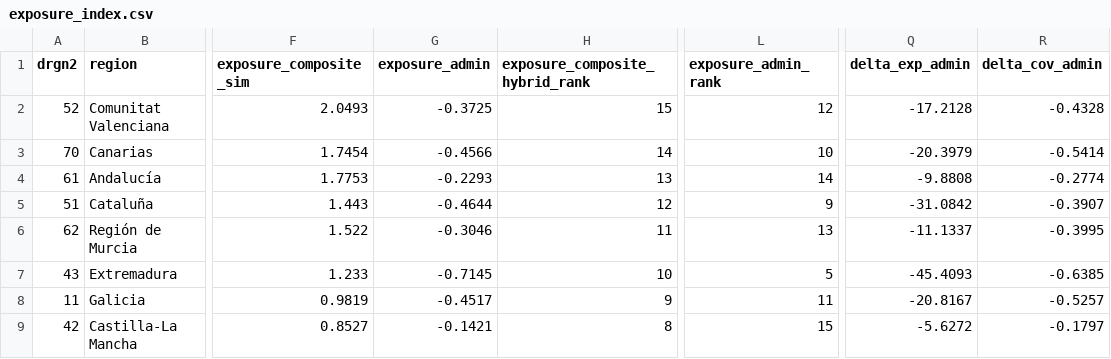
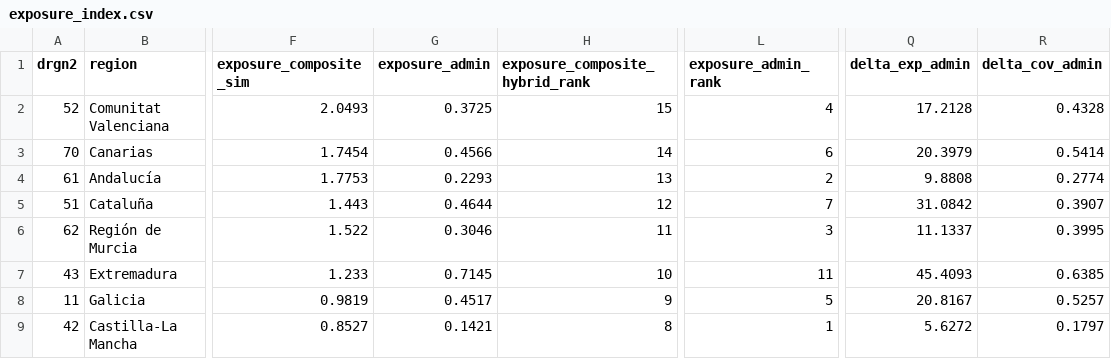
Before and after one commit to DianaElisa02/IMVmasterthesis, a CSV file: output/exposure/exposure_index.csv, drawn as a sheet; only a part is shown, gaps mark what is left out; the diff covers the shown part only; the diff names each change by its address in the sheet, - before the commit and + after, or states it on an @@ line.

Commit message:
I'm trying to understand if I defined correctly the exposure variable, the sample is too little and it increases the prob of systematic error

```diff
--- a/output/exposure/exposure_index.csv
+++ b/output/exposure/exposure_index.csv
-G2 (exposure_admin): -0.3725
+G2 (exposure_admin): 0.3725
-L2 (exposure_admin_rank): 12
+L2 (exposure_admin_rank): 4
-Q2 (delta_exp_admin): -17.2128
+Q2 (delta_exp_admin): 17.2128
-R2 (delta_cov_admin): -0.4328
+R2 (delta_cov_admin): 0.4328
-G3 (exposure_admin): -0.4566
+G3 (exposure_admin): 0.4566
-L3 (exposure_admin_rank): 10
+L3 (exposure_admin_rank): 6
-Q3 (delta_exp_admin): -20.3979
+Q3 (delta_exp_admin): 20.3979
-R3 (delta_cov_admin): -0.5414
+R3 (delta_cov_admin): 0.5414
-G4 (exposure_admin): -0.2293
+G4 (exposure_admin): 0.2293
-L4 (exposure_admin_rank): 14
+L4 (exposure_admin_rank): 2
-Q4 (delta_exp_admin): -9.8808
+Q4 (delta_exp_admin): 9.8808
-R4 (delta_cov_admin): -0.2774
+R4 (delta_cov_admin): 0.2774
-G5 (exposure_admin): -0.4644
+G5 (exposure_admin): 0.4644
-L5 (exposure_admin_rank): 9
+L5 (exposure_admin_rank): 7
-Q5 (delta_exp_admin): -31.0842
+Q5 (delta_exp_admin): 31.0842
-R5 (delta_cov_admin): -0.3907
+R5 (delta_cov_admin): 0.3907
-G6 (exposure_admin): -0.3046
+G6 (exposure_admin): 0.3046
-L6 (exposure_admin_rank): 13
+L6 (exposure_admin_rank): 3
-Q6 (delta_exp_admin): -11.1337
+Q6 (delta_exp_admin): 11.1337
-R6 (delta_cov_admin): -0.3995
+R6 (delta_cov_admin): 0.3995
-G7 (exposure_admin): -0.7145
+G7 (exposure_admin): 0.7145
-L7 (exposure_admin_rank): 5
+L7 (exposure_admin_rank): 11
-Q7 (delta_exp_admin): -45.4093
+Q7 (delta_exp_admin): 45.4093
-R7 (delta_cov_admin): -0.6385
+R7 (delta_cov_admin): 0.6385
-G8 (exposure_admin): -0.4517
+G8 (exposure_admin): 0.4517
-L8 (exposure_admin_rank): 11
+L8 (exposure_admin_rank): 5
-Q8 (delta_exp_admin): -20.8167
+Q8 (delta_exp_admin): 20.8167
-R8 (delta_cov_admin): -0.5257
+R8 (delta_cov_admin): 0.5257
-G9 (exposure_admin): -0.1421
+G9 (exposure_admin): 0.1421
-L9 (exposure_admin_rank): 15
+L9 (exposure_admin_rank): 1
-Q9 (delta_exp_admin): -5.6272
+Q9 (delta_exp_admin): 5.6272
-R9 (delta_cov_admin): -0.1797
+R9 (delta_cov_admin): 0.1797
```
Also changed, not shown: 27 edited cells elsewhere in this file, output/exposure/exposure_params.csv, 6 other files.
